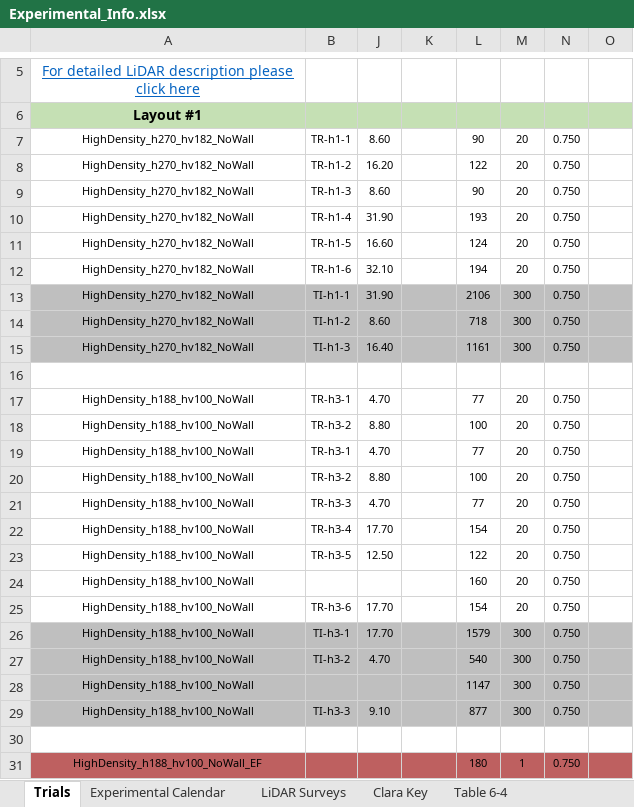
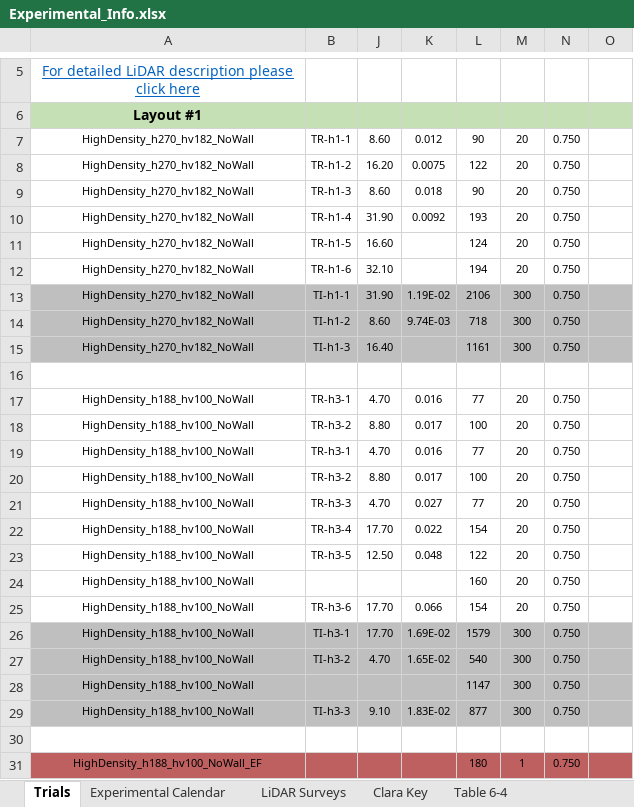
Before and after one commit to infinitefan22/ORISE-CSHORE-VEG, an Excel workbook: Experimental_Info.xlsx, sheet Trials, drawn as a sheet; only a part is shown, gaps mark what is left out; values as stored, in another font and other column widths than the file's, no borders; the diff covers the shown part only; the diff names each change by its address in the sheet, - before the commit and + after, or states it on an @@ line.

```diff
--- a/Experimental_Info.xlsx (sheet Trials)
+++ b/Experimental_Info.xlsx (sheet Trials)
-K7: (empty)
+K7: 0.012
-K8: (empty)
+K8: 0.0075
-K9: (empty)
+K9: 0.018
-K10: (empty)
+K10: 0.0092
-K13: (empty)
+K13: 1.19E-02
-K14: (empty)
+K14: 9.74E-03
-K17: (empty)
+K17: 0.016
-K18: (empty)
+K18: 0.017
-K19: (empty)
+K19: 0.016
-K20: (empty)
+K20: 0.017
-K21: (empty)
+K21: 0.027
-K22: (empty)
+K22: 0.022
-K23: (empty)
+K23: 0.048
-K25: (empty)
+K25: 0.066
-K26: (empty)
+K26: 1.69E-02
-K27: (empty)
+K27: 1.65E-02
-K29: (empty)
+K29: 1.83E-02
```
Also changed, not shown: 131 edited cells elsewhere in this sheet.
